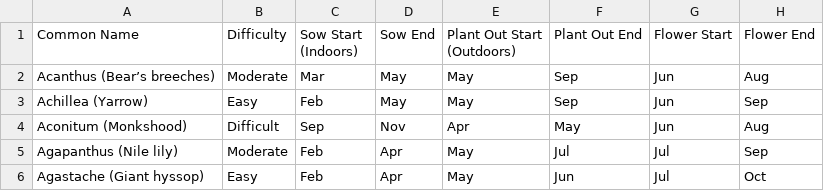
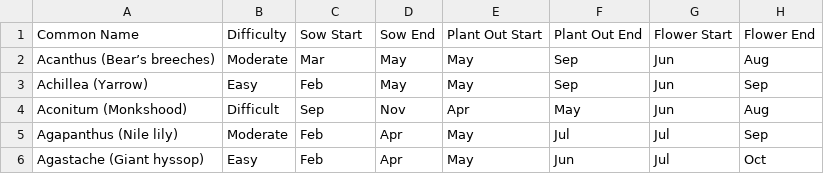
Before and after one commit to TomLockett7/Garden_Plant_Calendar, a CSV file: Perennials_by_Seed.csv, drawn as a sheet; only a part is shown; the diff names each change by its address in the sheet, - before the commit and + after, or states it on an @@ line.

Commit message:
Update Perennials_by_Seed.csv

```diff
--- a/Perennials_by_Seed.csv
+++ b/Perennials_by_Seed.csv
-C1: Sow Start (Indoors)
+C1: Sow Start
-E1: Plant Out Start (Outdoors)
+E1: Plant Out Start
```
